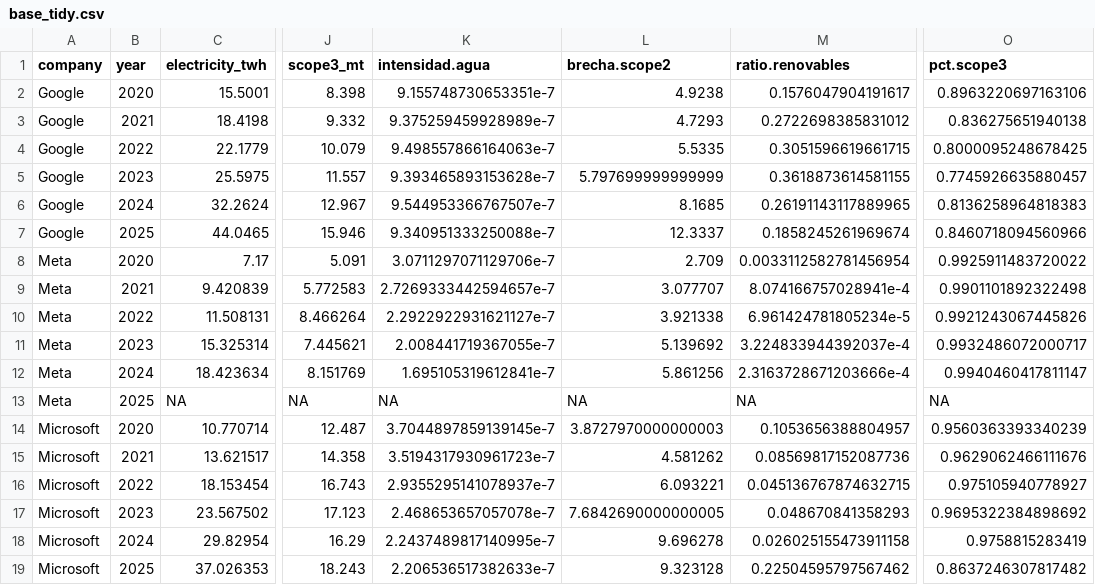
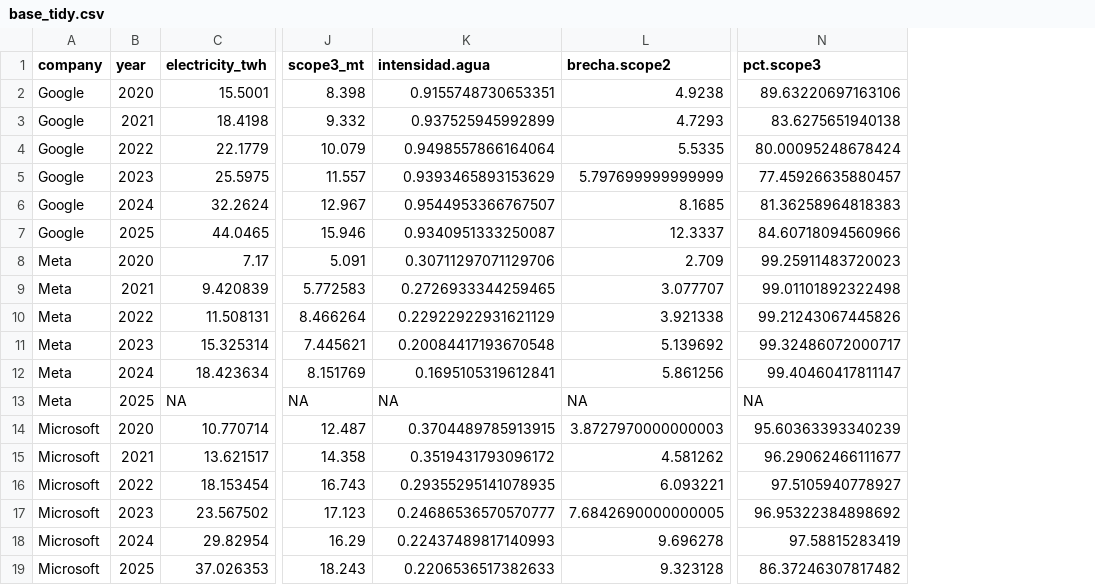
Before and after one commit to aarioli/Individual_AriasOlivares_HerramientasDatosI_2026, a CSV file: Data/processed/base_tidy.csv, drawn as a sheet; only a part is shown, gaps mark what is left out; removed rows and columns are numbered as before the commit, all else as after; the diff names each change by its address in the sheet, - before the commit and + after, or states it on an @@ line.

Commit message:
docs: actualiza base tidy y elimina datos crudos redundantes

```diff
--- a/Data/processed/base_tidy.csv
+++ b/Data/processed/base_tidy.csv
-column M (ratio.renovables), rows 2-19: 0.1576047904191617 | 0.2722698385831012 | 0.3051596619661715 | 0.3618873614581155 | 0.26191143117889965 | 0.1858245261969674 | 0.0033112582781456954 | 8.074166757028941e-4 | 6.961424781805234e-5 | 3.224833944392037e-4 | 2.3163728671203666e-4 | NA | 0.1053656388804957 | 0.08569817152087736 | 0.045136767874632715 | 0.048670841358293 | 0.026025155473911158 | 0.22504595797567462
-K2 (intensidad.agua): 9.155748730653351e-7
+K2 (intensidad.agua): 0.9155748730653351
-N2 (pct.scope3): 0.8963220697163106
+N2 (pct.scope3): 89.63220697163106
-K3 (intensidad.agua): 9.375259459928989e-7
+K3 (intensidad.agua): 0.937525945992899
-N3 (pct.scope3): 0.836275651940138
+N3 (pct.scope3): 83.6275651940138
-K4 (intensidad.agua): 9.498557866164063e-7
+K4 (intensidad.agua): 0.9498557866164064
-N4 (pct.scope3): 0.8000095248678425
+N4 (pct.scope3): 80.00095248678424
-K5 (intensidad.agua): 9.393465893153628e-7
+K5 (intensidad.agua): 0.9393465893153629
-N5 (pct.scope3): 0.7745926635880457
+N5 (pct.scope3): 77.45926635880457
-K6 (intensidad.agua): 9.544953366767507e-7
+K6 (intensidad.agua): 0.9544953366767507
-N6 (pct.scope3): 0.8136258964818383
+N6 (pct.scope3): 81.36258964818383
-K7 (intensidad.agua): 9.340951333250088e-7
+K7 (intensidad.agua): 0.9340951333250087
-N7 (pct.scope3): 0.8460718094560966
+N7 (pct.scope3): 84.60718094560966
-K8 (intensidad.agua): 3.0711297071129706e-7
+K8 (intensidad.agua): 0.30711297071129706
-N8 (pct.scope3): 0.9925911483720022
+N8 (pct.scope3): 99.25911483720023
-K9 (intensidad.agua): 2.7269333442594657e-7
+K9 (intensidad.agua): 0.2726933344259465
-N9 (pct.scope3): 0.9901101892322498
+N9 (pct.scope3): 99.01101892322498
-K10 (intensidad.agua): 2.2922922931621127e-7
+K10 (intensidad.agua): 0.22922922931621129
-N10 (pct.scope3): 0.9921243067445826
+N10 (pct.scope3): 99.21243067445826
-K11 (intensidad.agua): 2.008441719367055e-7
+K11 (intensidad.agua): 0.20084417193670548
-N11 (pct.scope3): 0.9932486072000717
+N11 (pct.scope3): 99.32486072000717
-K12 (intensidad.agua): 1.695105319612841e-7
+K12 (intensidad.agua): 0.1695105319612841
-N12 (pct.scope3): 0.9940460417811147
+N12 (pct.scope3): 99.40460417811147
-K14 (intensidad.agua): 3.7044897859139145e-7
+K14 (intensidad.agua): 0.3704489785913915
-N14 (pct.scope3): 0.9560363393340239
+N14 (pct.scope3): 95.60363393340239
-K15 (intensidad.agua): 3.5194317930961723e-7
+K15 (intensidad.agua): 0.3519431793096172
-N15 (pct.scope3): 0.9629062466111676
+N15 (pct.scope3): 96.29062466111677
-K16 (intensidad.agua): 2.9355295141078937e-7
+K16 (intensidad.agua): 0.29355295141078935
-N16 (pct.scope3): 0.975105940778927
+N16 (pct.scope3): 97.5105940778927
-K17 (intensidad.agua): 2.468653657057078e-7
+K17 (intensidad.agua): 0.24686536570570777
-N17 (pct.scope3): 0.9695322384898692
+N17 (pct.scope3): 96.95322384898692
-K18 (intensidad.agua): 2.2437489817140995e-7
+K18 (intensidad.agua): 0.22437489817140993
-N18 (pct.scope3): 0.9758815283419
+N18 (pct.scope3): 97.58815283419
-K19 (intensidad.agua): 2.206536517382633e-7
+K19 (intensidad.agua): 0.2206536517382633
-N19 (pct.scope3): 0.8637246307817482
+N19 (pct.scope3): 86.37246307817482
```
Also changed, not shown: 1 other file.
